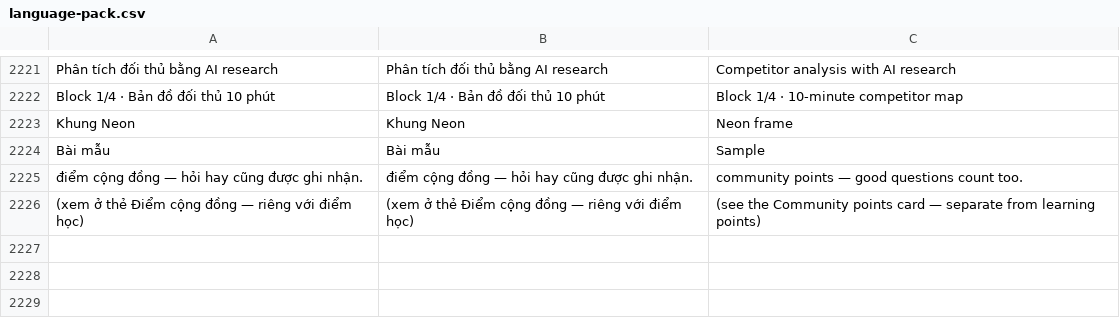
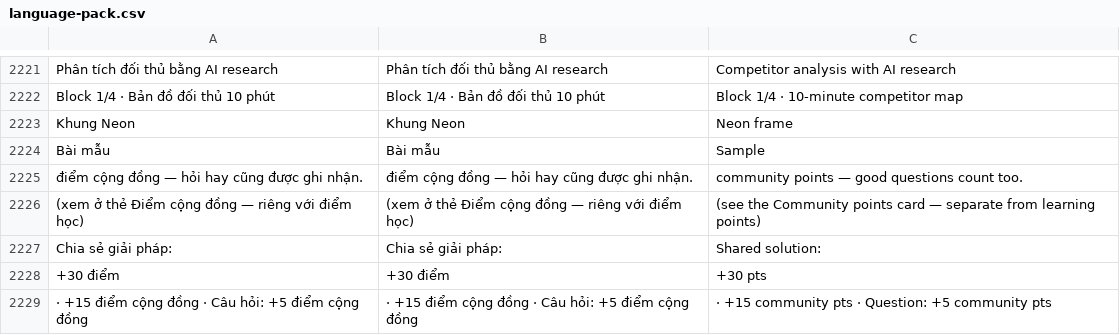
Before and after one commit to Gobitangocbao/gobita-learn-live, a CSV file: language-pack.csv, drawn as a sheet; only a part is shown, gaps mark what is left out; the diff names each change by its address in the sheet, - before the commit and + after, or states it on an @@ line.

```diff
--- a/language-pack.csv
+++ b/language-pack.csv
+row 2227: Chia sẻ giải pháp: | Chia sẻ giải pháp: | Shared solution:
+row 2228: +30 điểm | +30 điểm | +30 pts
+row 2229: · +15 điểm cộng đồng · Câu hỏi: +5 điểm cộng đồng | · +15 điểm cộng đồng · Câu hỏi: +5 điểm cộng đồng | · +15 community pts · Question: +5 community pts
```
Also changed, not shown: 2 other files.
